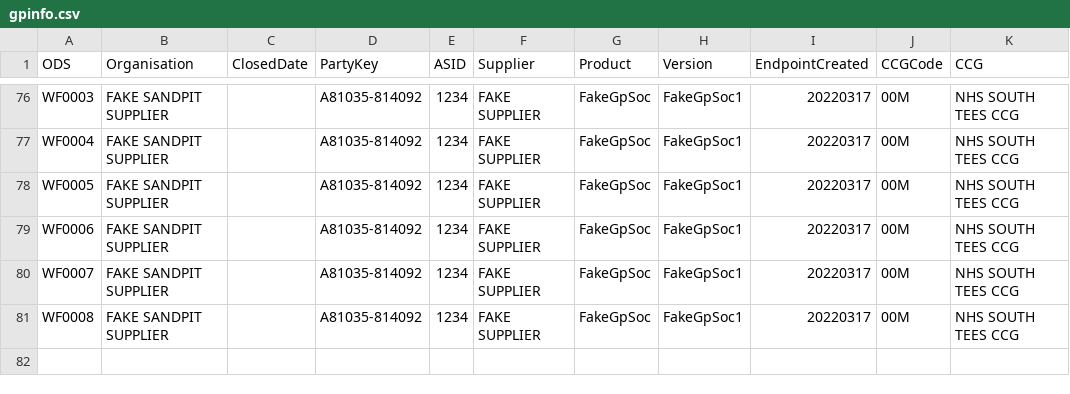
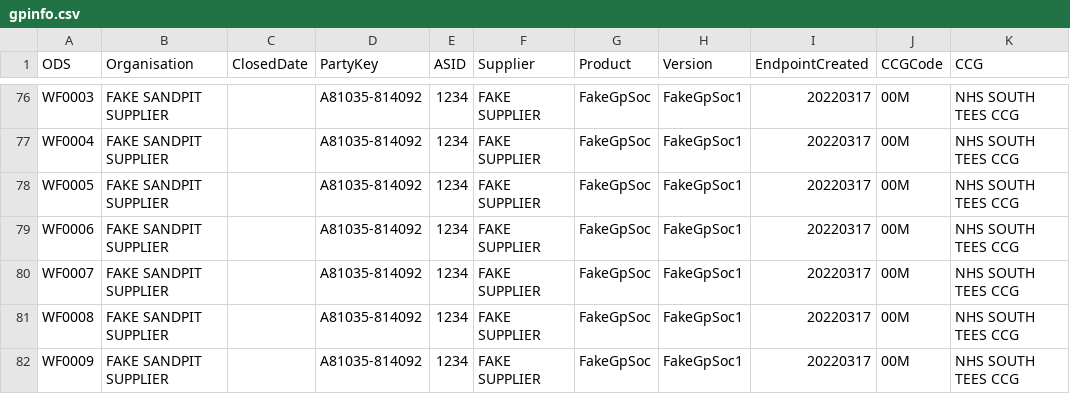
Before and after one commit to NHSDigital/nhs-app-api, a CSV file: backendworker/configurations/gpinfo.csv, drawn as a sheet; only a part is shown, gaps mark what is left out; the diff names each change by its address in the sheet, - before the commit and + after, or states it on an @@ line.

```diff
--- a/backendworker/configurations/gpinfo.csv
+++ b/backendworker/configurations/gpinfo.csv
+row 82: WF0009 | FAKE SANDPIT SUPPLIER |  | A81035-814092 | 1234 | FAKE SUPPLIER | FakeGpSoc | FakeGpSoc1 | 20220317 | 00M | NHS SOUTH TEES CCG
```
Also changed, not shown: 35 other files.
